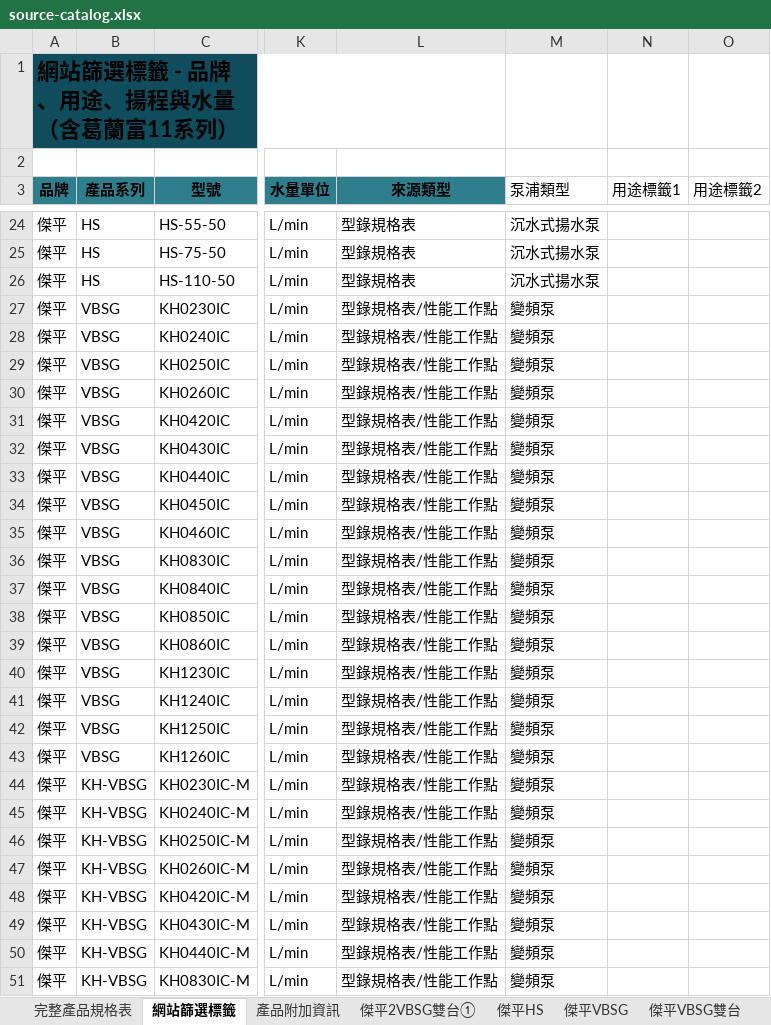
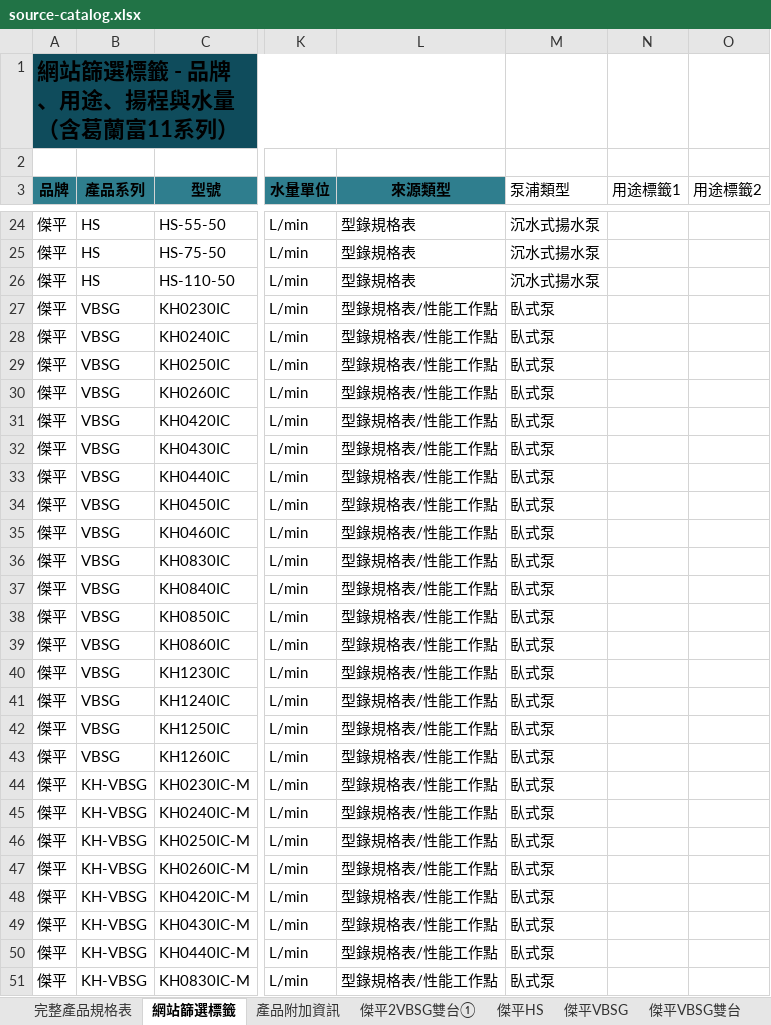
Before and after one commit to fred831226/JP-website, an Excel workbook: website/data/source-catalog.xlsx, sheet 網站篩選標籤, drawn as a sheet; only a part is shown, gaps mark what is left out; values as stored, in another font and other column widths than the file's, no borders; table styles not drawn; the diff covers the shown part only; the diff names each change by its address in the sheet, - before the commit and + after, or states it on an @@ line.

```diff
--- a/website/data/source-catalog.xlsx (sheet 網站篩選標籤)
+++ b/website/data/source-catalog.xlsx (sheet 網站篩選標籤)
-M27:M51 (泵浦類型): 變頻泵
+M27:M51 (泵浦類型): 臥式泵
```
Also changed, not shown: 1692 edited cells elsewhere in this sheet, sheet 完整產品規格表, sheet 網頁_系列產品頁, sheet 資料疑慮, sheet 產品附加資訊, sheet 網頁_產品總覽, other sheet tabs, 42 other files.
